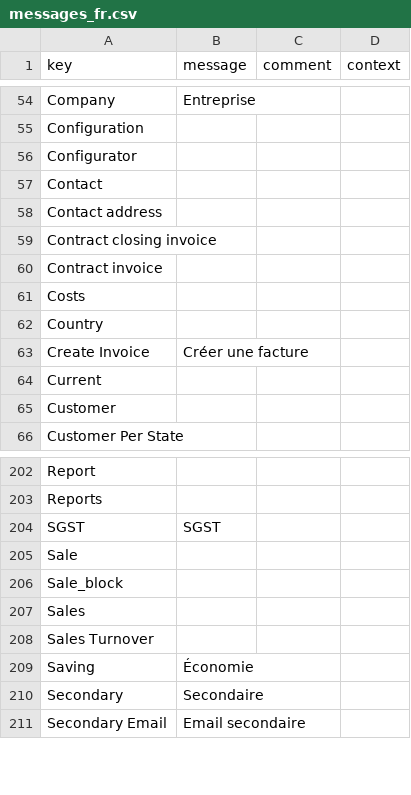
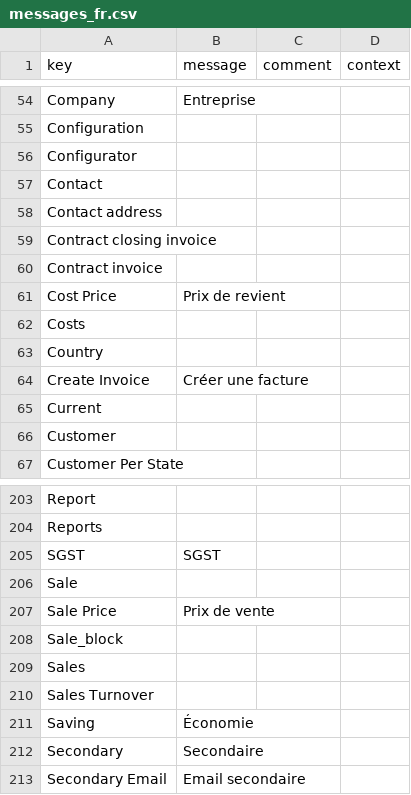
Before and after one commit to ple-axelor/axelor-gst, a CSV file: src/main/resources/i18n/messages_fr.csv, drawn as a sheet; only a part is shown, gaps mark what is left out; the diff names each change by its address in the sheet, - before the commit and + after, or states it on an @@ line.

Commit message:
Add translation in Product Report

```diff
--- a/src/main/resources/i18n/messages_fr.csv
+++ b/src/main/resources/i18n/messages_fr.csv
+row 61: Cost Price | Prix de revient
+row 207: Sale Price | Prix de vente
```
Also changed, not shown: src/main/resources/i18n/messages.csv, src/main/resources/i18n/messages_en.csv, 13 other files.
